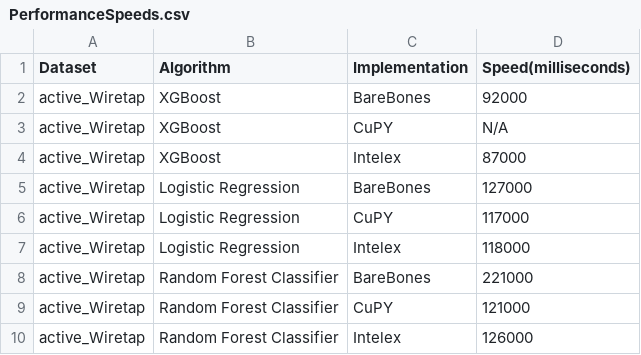
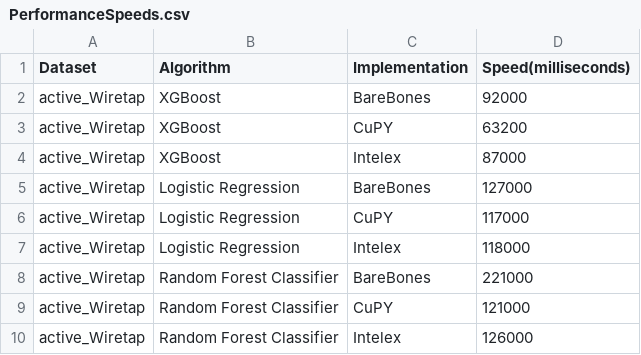
Before and after one commit to allenmonkey970/IntelexVsCuda, a CSV file: PerformanceSpeeds.csv, drawn as a sheet; only a part is shown.

```diff
--- a/PerformanceSpeeds.csv
+++ b/PerformanceSpeeds.csv
@@ -2,3 +2,3 @@ Dataset,Algorithm,Implementation,Speed(milliseconds)
 active_Wiretap,XGBoost,BareBones,92000
-active_Wiretap,XGBoost,CuPY,N/A
+active_Wiretap,XGBoost,CuPY,63200
 active_Wiretap,XGBoost,Intelex,87000
```
Also changed, not shown: 7 other files.
